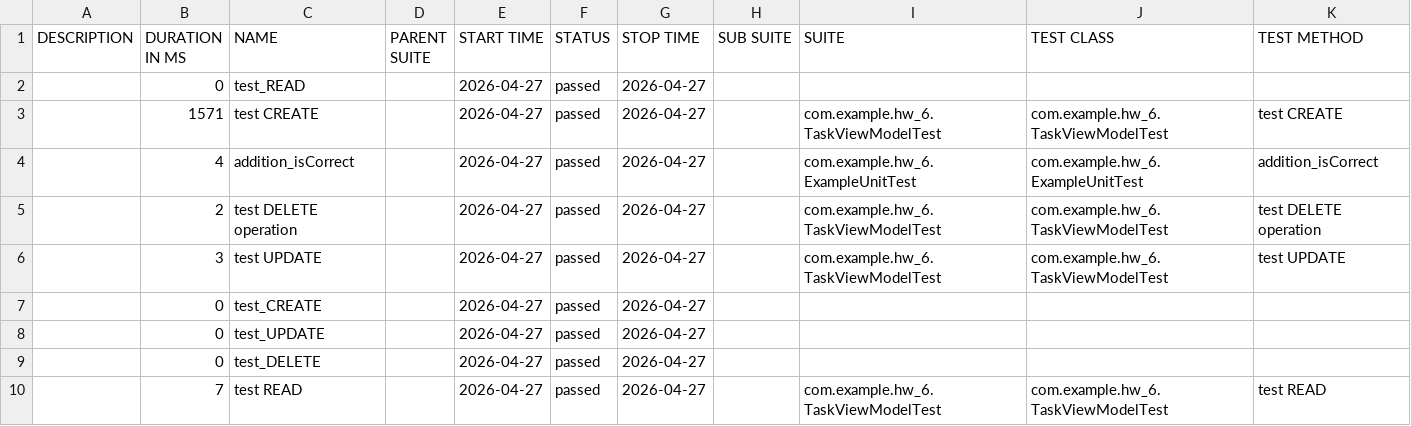
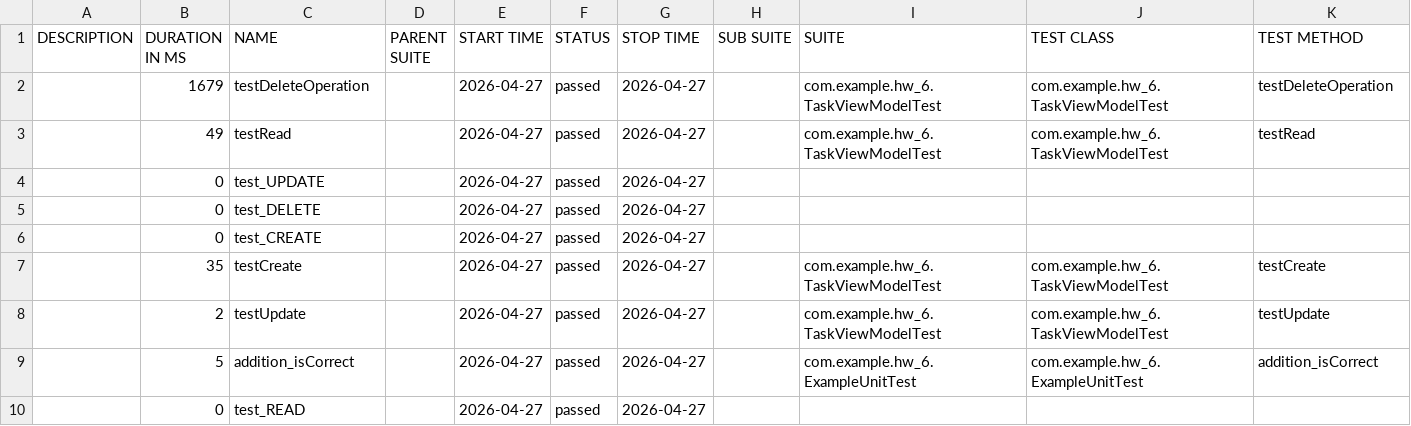
Before and after one commit to marichernova80-bit/hw_6, a CSV file: reports/data/suites.csv, drawn as a sheet.

```diff
--- a/reports/data/suites.csv
+++ b/reports/data/suites.csv
@@ -1,10 +1,10 @@
 "DESCRIPTION","DURATION IN MS","NAME","PARENT SUITE","START TIME","STATUS","STOP TIME","SUB SUITE","SUITE","TEST CLASS","TEST METHOD"
-"","0","test_READ","","2026-04-27","passed","2026-04-27","","","",""
-"","1571","test CREATE","","2026-04-27","passed","2026-04-27","","com.example.hw_6.TaskViewModelTest","com.example.hw_6.TaskViewModelTest","test CREATE"
-"","4","addition_isCorrect","","2026-04-27","passed","2026-04-27","","com.example.hw_6.ExampleUnitTest","com.example.hw_6.ExampleUnitTest","addition_isCorrect"
-"","2","test DELETE operation","","2026-04-27","passed","2026-04-27","","com.example.hw_6.TaskViewModelTest","com.example.hw_6.TaskViewModelTest","test DELETE operation"
-"","3","test UPDATE","","2026-04-27","passed","2026-04-27","","com.example.hw_6.TaskViewModelTest","com.example.hw_6.TaskViewModelTest","test UPDATE"
-"","0","test_CREATE","","2026-04-27","passed","2026-04-27","","","",""
+"","1679","testDeleteOperation","","2026-04-27","passed","2026-04-27","","com.example.hw_6.TaskViewModelTest","com.example.hw_6.TaskViewModelTest","testDeleteOperation"
+"","49","testRead","","2026-04-27","passed","2026-04-27","","com.example.hw_6.TaskViewModelTest","com.example.hw_6.TaskViewModelTest","testRead"
 "","0","test_UPDATE","","2026-04-27","passed","2026-04-27","","","",""
 "","0","test_DELETE","","2026-04-27","passed","2026-04-27","","","",""
-"","7","test READ","","2026-04-27","passed","2026-04-27","","com.example.hw_6.TaskViewModelTest","com.example.hw_6.TaskViewModelTest","test READ"
+"","0","test_CREATE","","2026-04-27","passed","2026-04-27","","","",""
+"","35","testCreate","","2026-04-27","passed","2026-04-27","","com.example.hw_6.TaskViewModelTest","com.example.hw_6.TaskViewModelTest","testCreate"
+"","2","testUpdate","","2026-04-27","passed","2026-04-27","","com.example.hw_6.TaskViewModelTest","com.example.hw_6.TaskViewModelTest","testUpdate"
+"","5","addition_isCorrect","","2026-04-27","passed","2026-04-27","","com.example.hw_6.ExampleUnitTest","com.example.hw_6.ExampleUnitTest","addition_isCorrect"
+"","0","test_READ","","2026-04-27","passed","2026-04-27","","","",""
```
Also changed, not shown: 32 other files.
